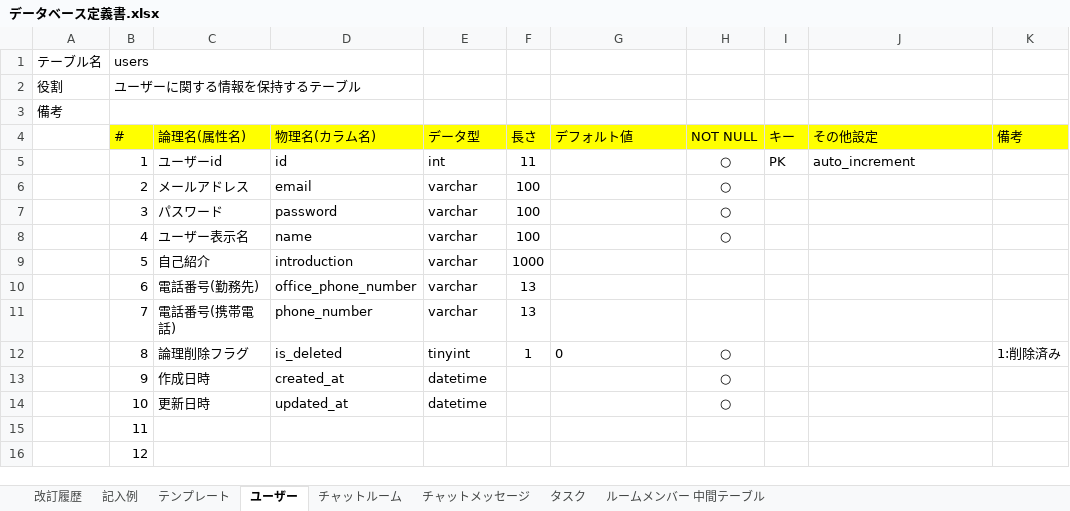
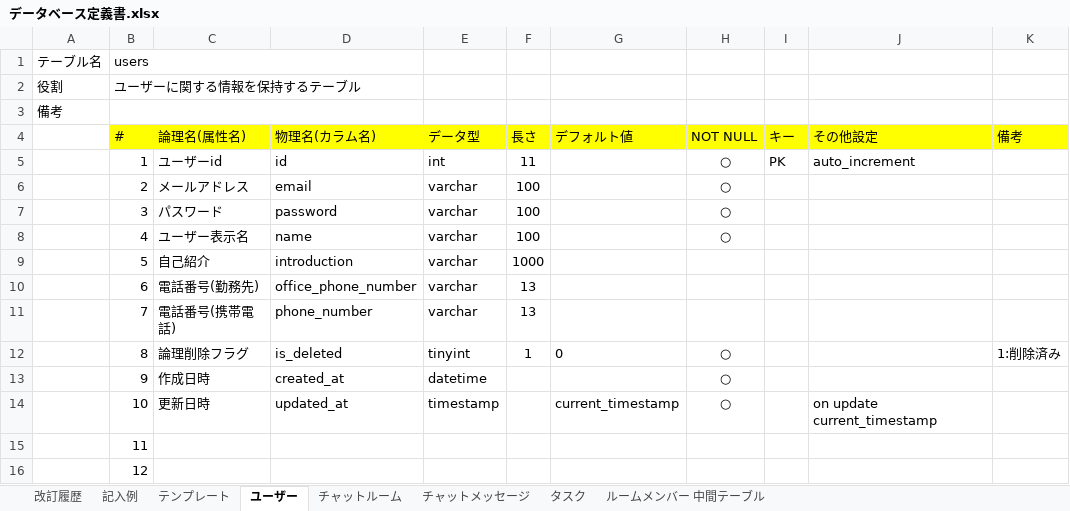
Before and after one commit to shihoono/quelcode-db, an Excel workbook: db/db-challenge2/データベース定義書.xlsx, sheet ユーザー, drawn as a sheet; values as stored, in another font and other column widths than the file's, no borders; the diff names each change by its address in the sheet, - before the commit and + after, or states it on an @@ line.

```diff
--- a/db/db-challenge2/データベース定義書.xlsx (sheet ユーザー)
+++ b/db/db-challenge2/データベース定義書.xlsx (sheet ユーザー)
-E14 (データ型): datetime
+E14 (データ型): timestamp
-G14 (デフォルト値): (empty)
+G14 (デフォルト値): current_timestamp
-J14 (その他設定): (empty)
+J14 (その他設定): on update current_timestamp
```
Also changed, not shown: sheet チャットルーム, sheet チャットメッセージ, sheet タスク.
